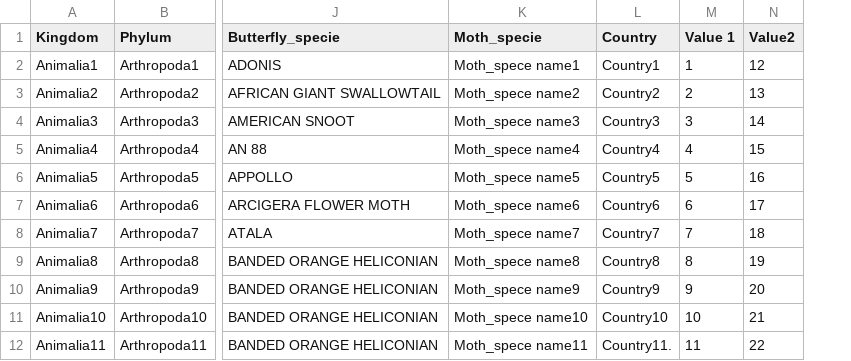
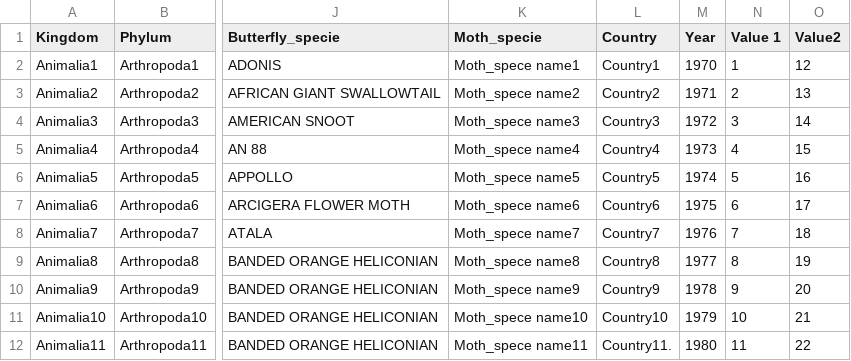
Before and after one commit to rosamsl51/Data_Sets, a CSV file: BUTTERFLIESRO.csv, drawn as a sheet; only a part is shown, gaps mark what is left out; the diff names each change by its address in the sheet, - before the commit and + after, or states it on an @@ line.

Commit message:
Update BUTTERFLIESRO.csv
year,country

```diff
--- a/BUTTERFLIESRO.csv
+++ b/BUTTERFLIESRO.csv
+column M (Year), rows 2-12: 1970 | 1971 | 1972 | 1973 | 1974 | 1975 | 1976 | 1977 | 1978 | 1979 | 1980
```
